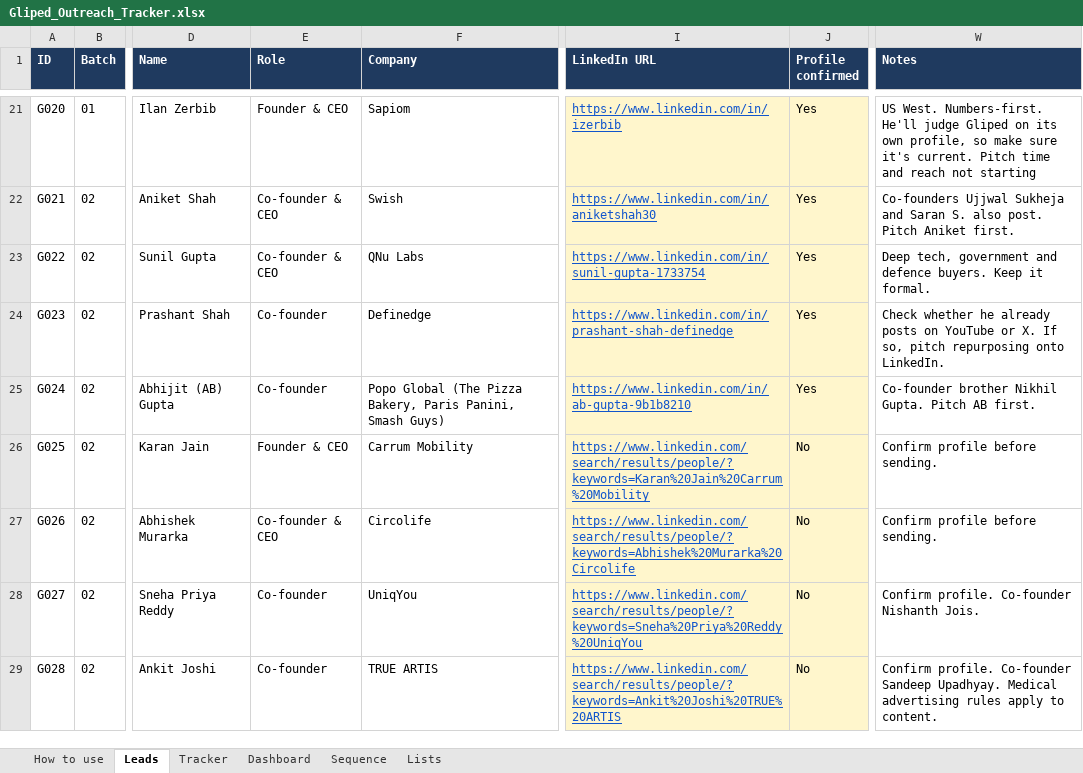
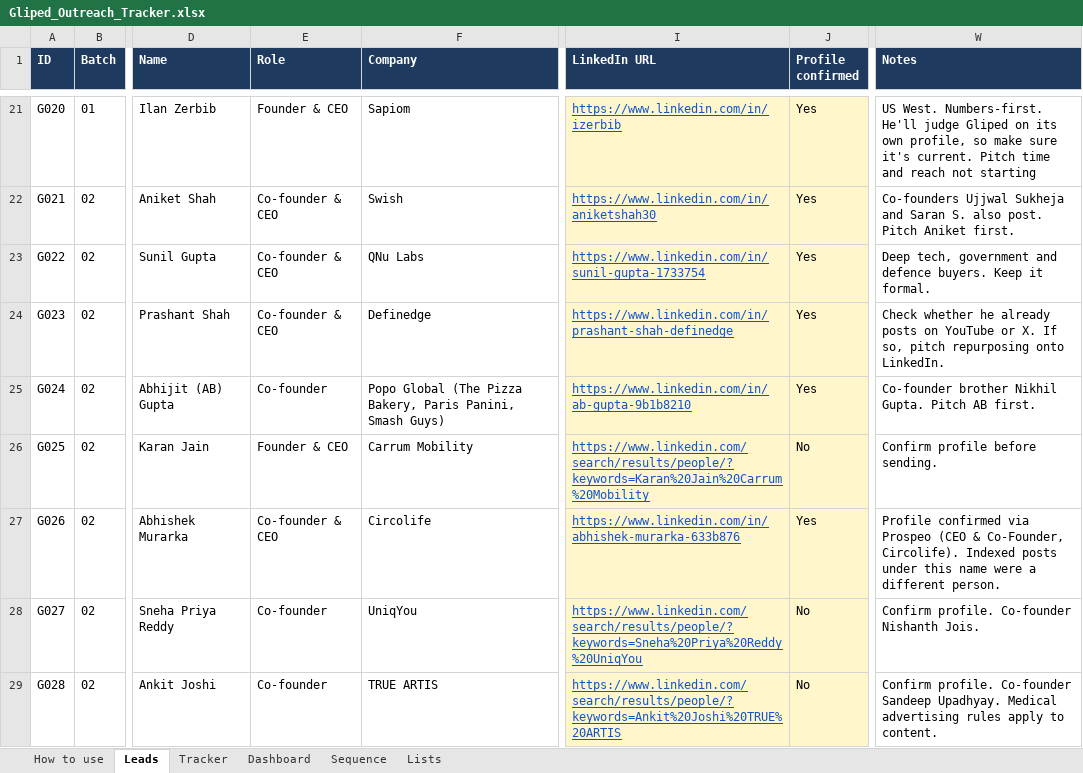
Before and after one commit to navneet218/database, an Excel workbook: Gliped_Outreach_Tracker.xlsx, sheet Leads, drawn as a sheet; only a part is shown, gaps mark what is left out; values as stored, in another font and other column widths than the file's, no borders; conditional formats not drawn; the diff covers the shown part only; the diff names each change by its address in the sheet, - before the commit and + after, or states it on an @@ line.

```diff
--- a/Gliped_Outreach_Tracker.xlsx (sheet Leads)
+++ b/Gliped_Outreach_Tracker.xlsx (sheet Leads)
-E24 (Role): Co-founder
+E24 (Role): Co-founder & CEO
-I27 (LinkedIn URL): https://www.linkedin.com/search/results/people/?keywords=Abhishek%20Murarka%20Circolife
+I27 (LinkedIn URL): https://www.linkedin.com/in/abhishek-murarka-633b876
-J27 (Profile confirmed): No
+J27 (Profile confirmed): Yes
-W27 (Notes): Confirm profile before sending.
+W27 (Notes): Profile confirmed via Prospeo (CEO & Co-Founder, Circolife). Indexed posts under this name were a different person.
```
Also changed, not shown: 5 edited cells elsewhere in this sheet, 3 other files.
